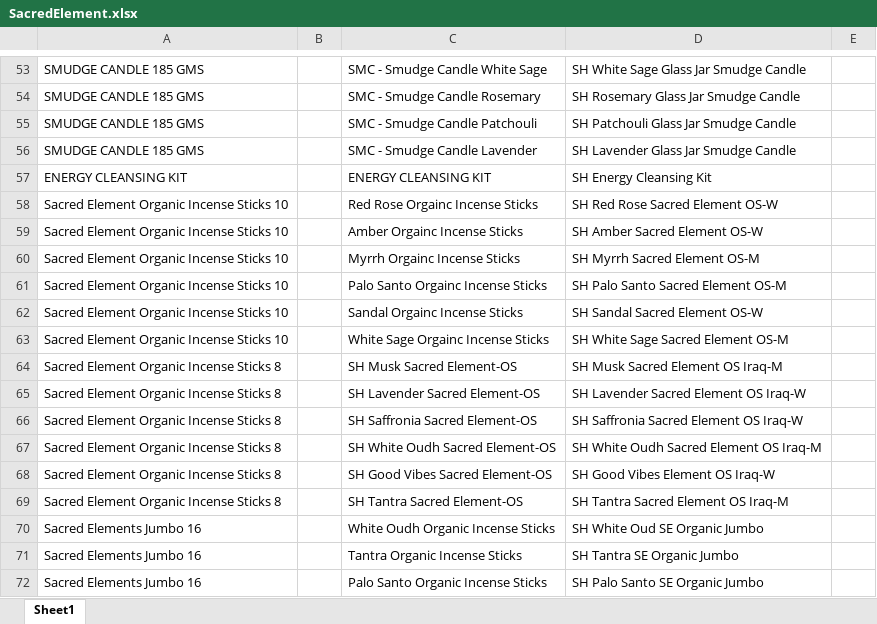
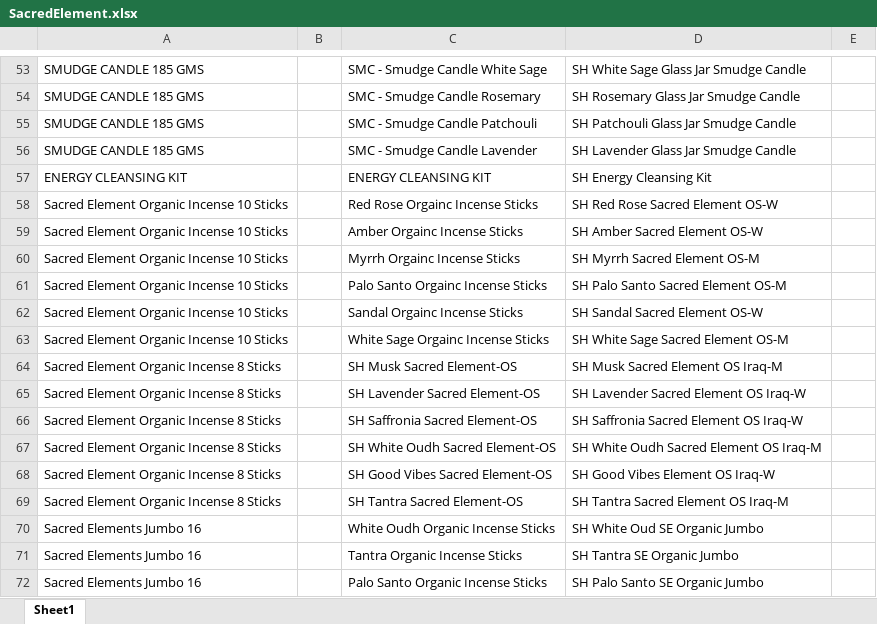
Before and after one commit to jitu0426/New-App, an Excel workbook: SacredElement.xlsx, sheet Sheet1, drawn as a sheet; only a part is shown, gaps mark what is left out; values as stored, in another font and other column widths than the file's, no borders; the diff names each change by its address in the sheet, - before the commit and + after, or states it on an @@ line.

Commit message:
Add files via upload

```diff
--- a/SacredElement.xlsx (sheet Sheet1)
+++ b/SacredElement.xlsx (sheet Sheet1)
-A58:A63: Sacred Element Organic Incense Sticks 10
+A58:A63: Sacred Element Organic Incense 10 Sticks
-A64:A69: Sacred Element Organic Incense Sticks 8
+A64:A69: Sacred Element Organic Incense 8 Sticks
```
